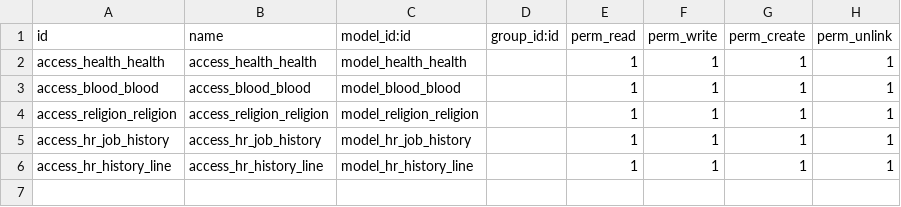
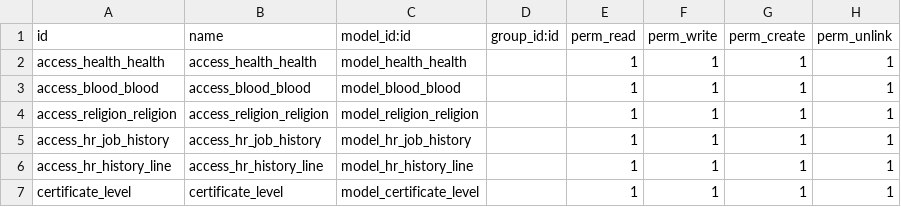
Before and after one commit to telenocodoo/NCSS-demo, a CSV file: hr_employee_info_updation/security/ir.model.access.csv, drawn as a sheet; the diff names each change by its address in the sheet, - before the commit and + after, or states it on an @@ line.

```diff
--- a/hr_employee_info_updation/security/ir.model.access.csv
+++ b/hr_employee_info_updation/security/ir.model.access.csv
+row 7: certificate_level | certificate_level | model_certificate_level |  | 1 | 1 | 1 | 1
```
Also changed, not shown: 6 other files.
